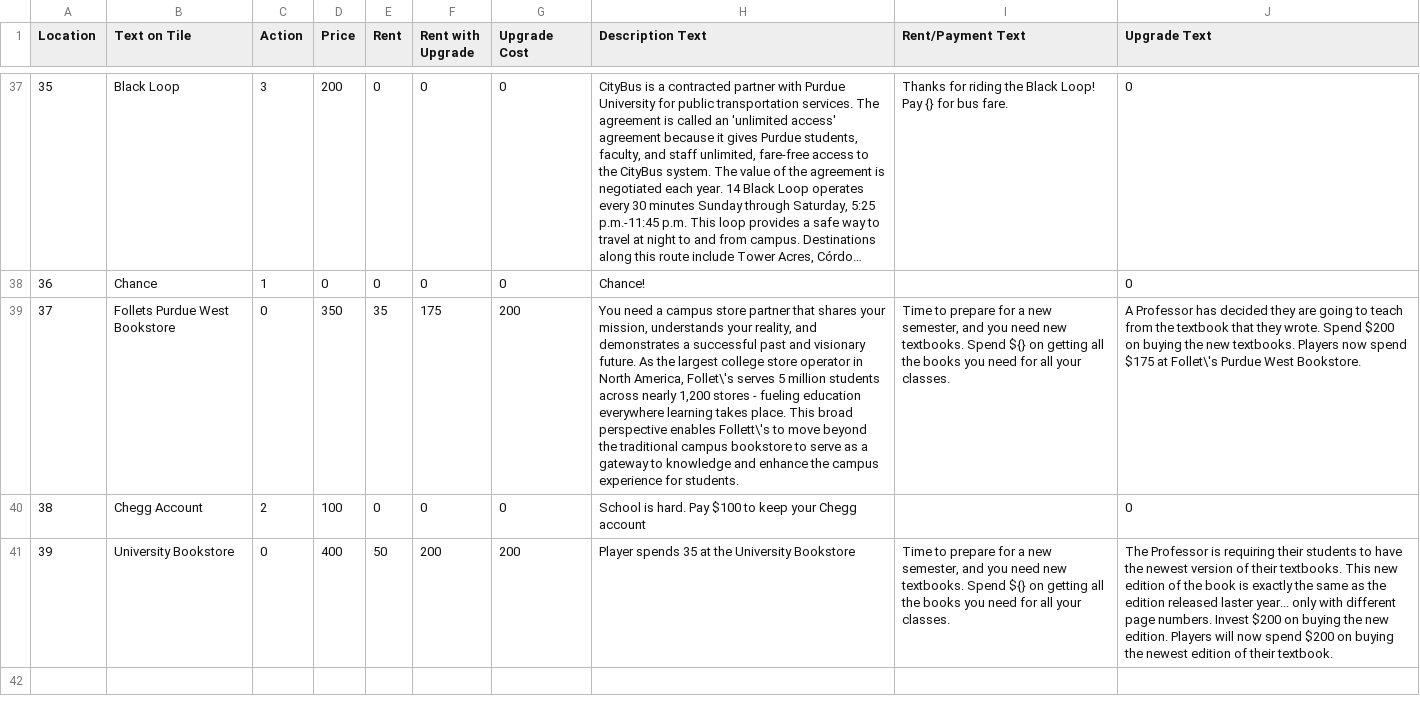
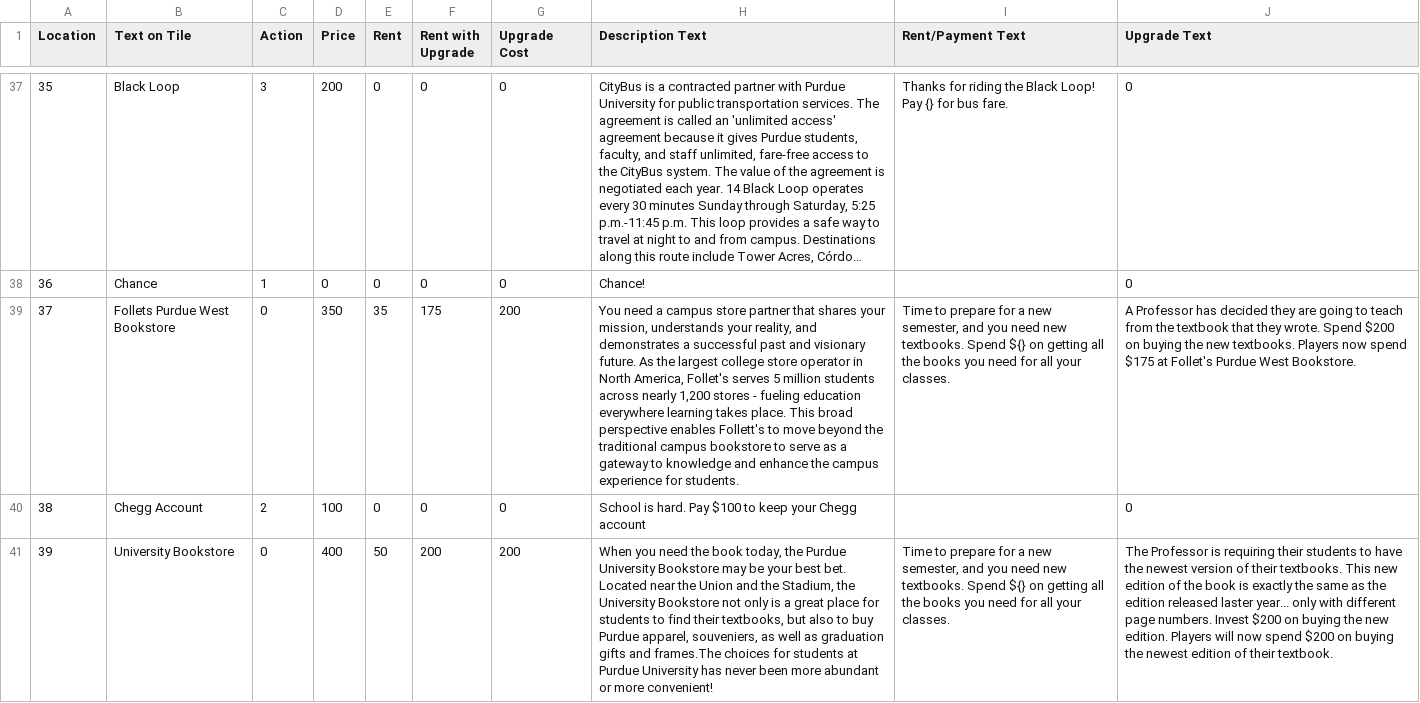
Before and after one commit to Mrjimjr/ECE477, a TSV file: Properties.tsv, drawn as a sheet; only a part is shown, gaps mark what is left out; long unchanged cells end in …; the diff covers the shown part only; the diff names each change by its address in the sheet, - before the commit and + after, or states it on an @@ line.

Commit message:
Fixed apostrophe issue in Properties TSV

```diff
--- a/Properties.tsv
+++ b/Properties.tsv
-H39 (Description Text): …North America, Follet\'s serves 5 million students across nearly 1,200 stores - fueling education everywhere learning takes place. This broad perspective enables Follett\'s to move…
+H39 (Description Text): …North America, Follet's serves 5 million students across nearly 1,200 stores - fueling education everywhere learning takes place. This broad perspective enables Follett's to move…
-J39 (Upgrade Text): …$175 at Follet\'s Purdue West…
+J39 (Upgrade Text): …$175 at Follet's Purdue West…
-H41 (Description Text): Player spends 35 at the University Bookstore
+H41 (Description Text): When you need the book today, the Purdue University Bookstore may be your best bet. Located near the Union and the Stadium, the University Bookstore not only is a great place for students to find their textbooks, but also to buy Purdue apparel, souveniers, as well as graduation gifts and frames.The choices for students at Purdue University has never been more abundant or more convenient!
```
Also changed, not shown: 17 edited cells elsewhere in this file.
